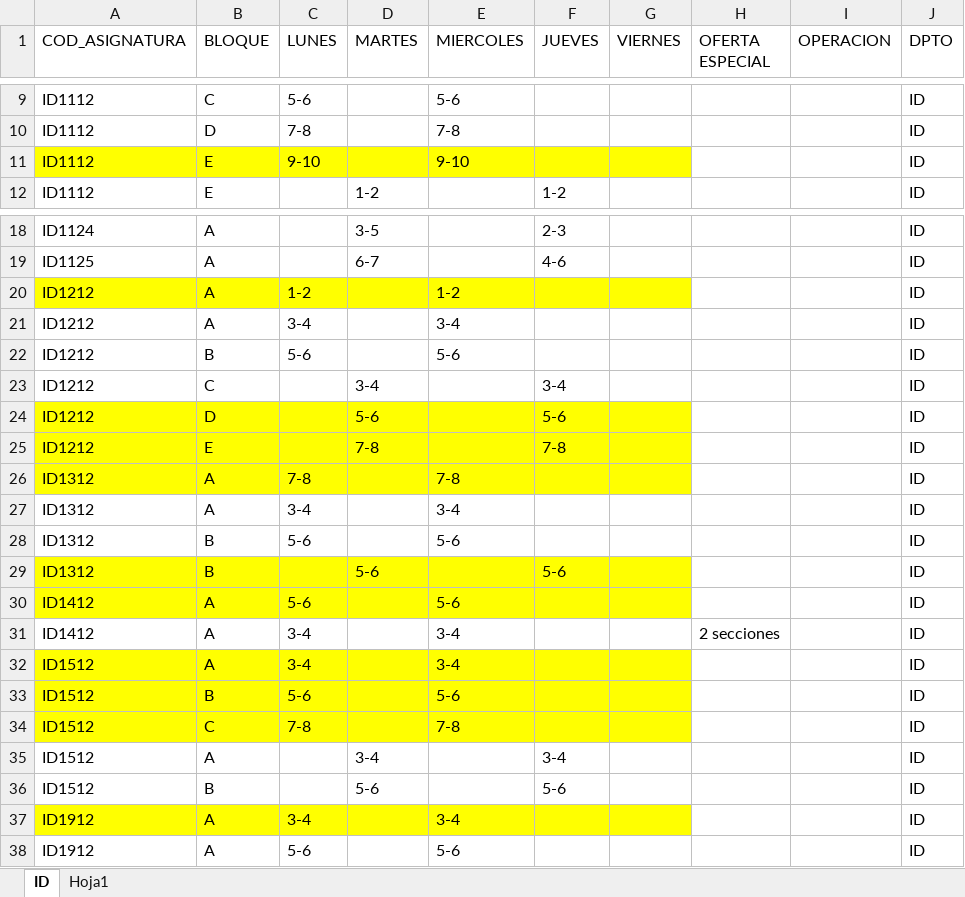
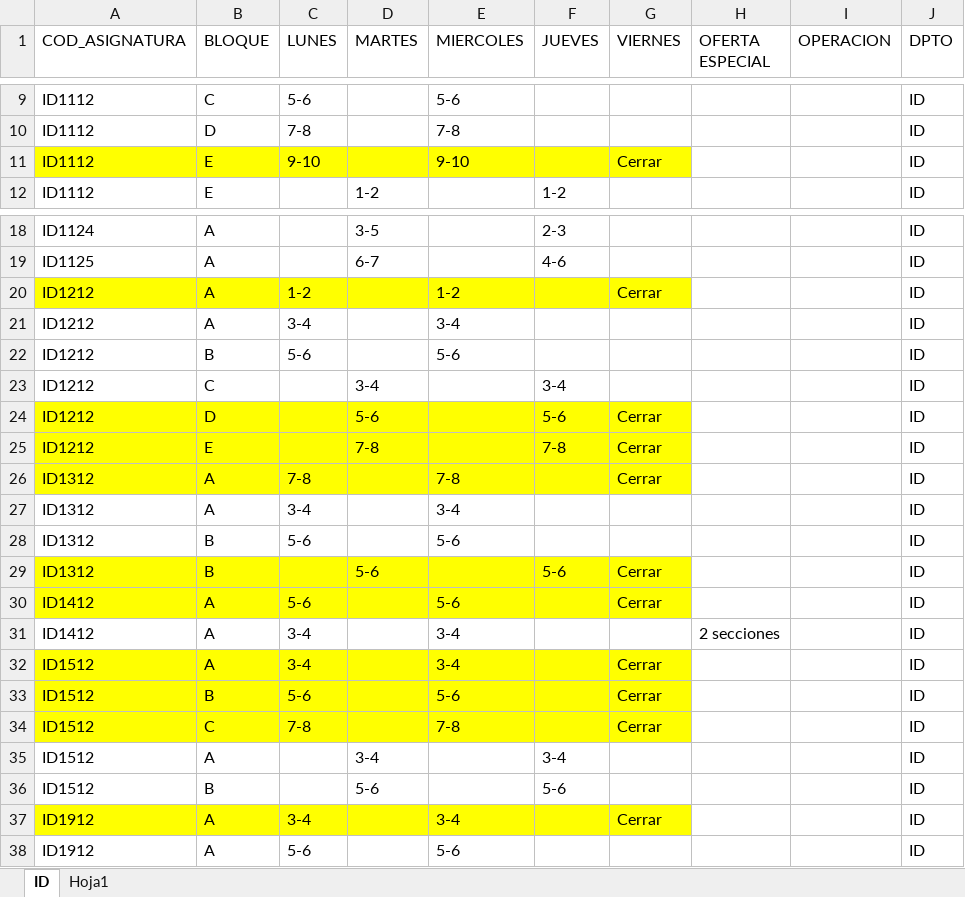
Before and after one commit to javierlopm/sistemaPermisosComputacion, an Excel workbook: src/procesadorOfertas/archivos_de_prueba/OfertaID.xlsx, sheet ID, drawn as a sheet; only a part is shown, gaps mark what is left out; values as stored, in another font and other column widths than the file's, no borders; the diff covers the shown part only; the diff names each change by its address in the sheet, - before the commit and + after, or states it on an @@ line.

Commit message:
Modulo de pruebas implantado. Cubre doc.xml y parte de pdf. Correcciones del programa completo.

```diff
--- a/src/procesadorOfertas/archivos_de_prueba/OfertaID.xlsx (sheet ID)
+++ b/src/procesadorOfertas/archivos_de_prueba/OfertaID.xlsx (sheet ID)
-G11 (VIERNES): (empty)
+G11 (VIERNES): Cerrar
-G20 (VIERNES): (empty)
+G20 (VIERNES): Cerrar
-G24:G26 (VIERNES): (empty)
+G24:G26 (VIERNES): Cerrar
-G29:G30 (VIERNES): (empty)
+G29:G30 (VIERNES): Cerrar
-G32:G34 (VIERNES): (empty)
+G32:G34 (VIERNES): Cerrar
-G37 (VIERNES): (empty)
+G37 (VIERNES): Cerrar
```
Also changed, not shown: 5 edited cells elsewhere in this sheet, 12 other files.
